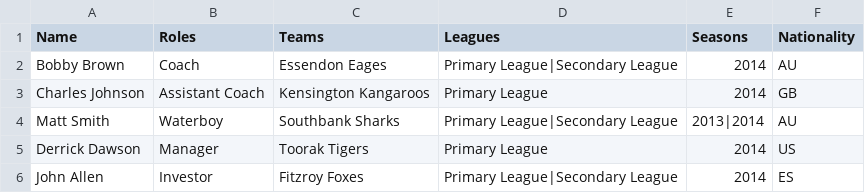
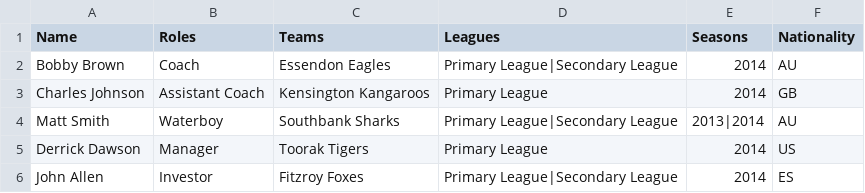
Before and after one commit to mrjake79/SportsPress, a CSV file: dummy-data/staff-sample.csv, drawn as a sheet.

Commit message:
Fix typo in staff sample CSV

```diff
--- a/dummy-data/staff-sample.csv
+++ b/dummy-data/staff-sample.csv
@@ -1,3 +1,3 @@
 Name,Roles,Teams,Leagues,Seasons,Nationality
-Bobby Brown,Coach,Essendon Eages,Primary League|Secondary League,2014,AU
+Bobby Brown,Coach,Essendon Eagles,Primary League|Secondary League,2014,AU
 Charles Johnson,Assistant Coach,Kensington Kangaroos,Primary League,2014,GB
```
